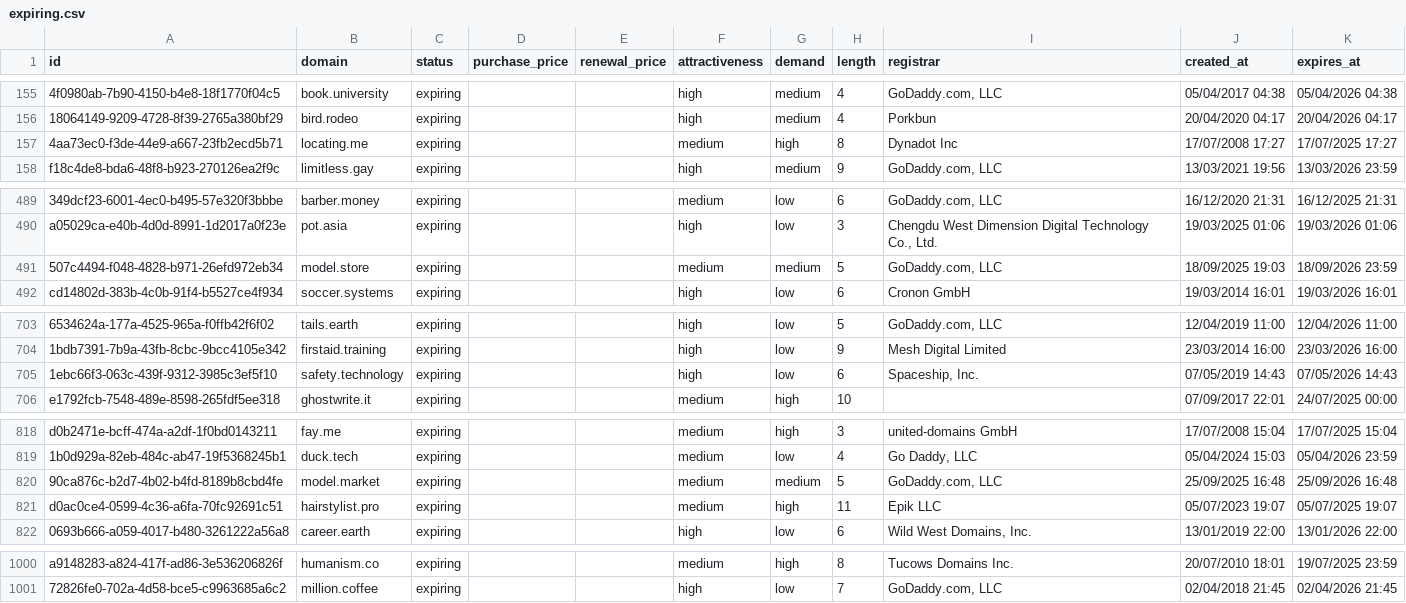
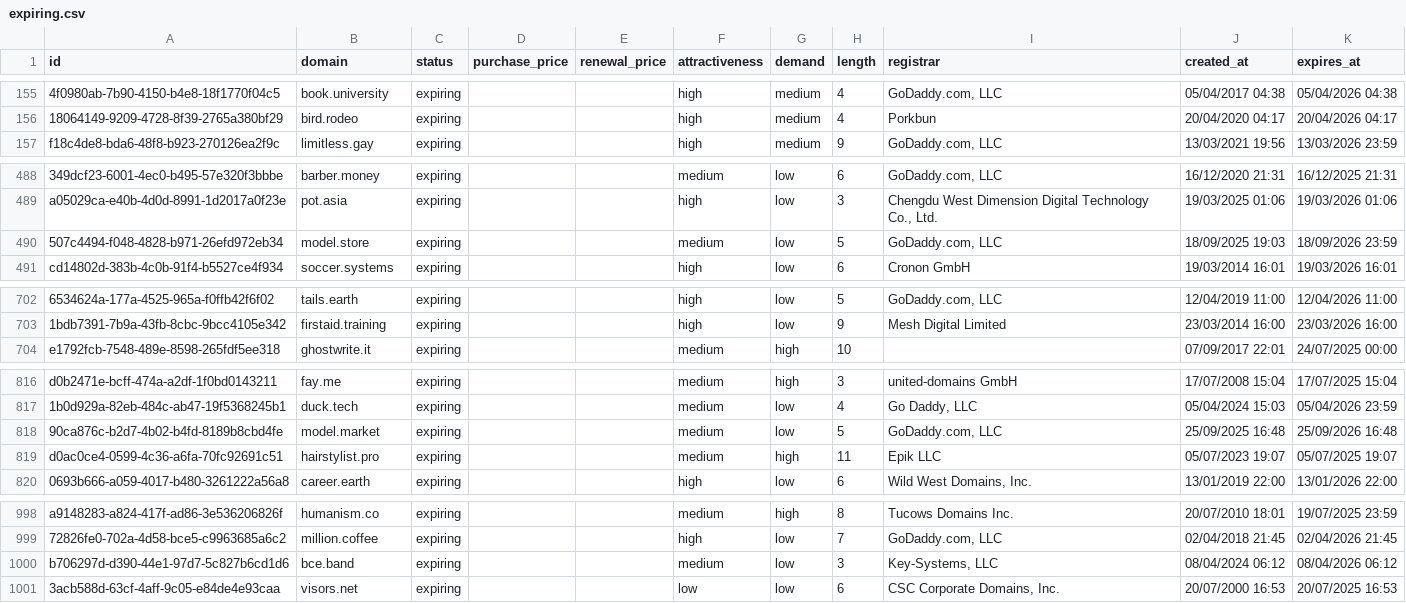
Before and after one commit to UniqueDomains/expiring-oneword-domains, a CSV file: expiring.csv, drawn as a sheet; only a part is shown, gaps mark what is left out; removed rows and columns are numbered as before the commit, all else as after; the diff names each change by its address in the sheet, - before the commit and + after, or states it on an @@ line.

Commit message:
Domains update

```diff
--- a/expiring.csv
+++ b/expiring.csv
-row 157: 4aa73ec0-f3de-44e9-a667-23fb2ecd5b71 | locating.me | expiring |  |  | medium | high | 8 | Dynadot Inc | 17/07/2008 17:27 | 17/07/2025 17:27
-G490 (demand): medium
+G490 (demand): low
-row 705: 1ebc66f3-063c-439f-9312-3985c3ef5f10 | safety.technology | expiring |  |  | high | low | 6 | Spaceship, Inc. | 07/05/2019 14:43 | 07/05/2026 14:43
-G818 (demand): medium
+G818 (demand): low
+row 1000: b706297d-d390-44e1-97d7-5c827b6cd1d6 | bce.band | expiring |  |  | medium | low | 3 | Key-Systems, LLC | 08/04/2024 06:12 | 08/04/2026 06:12
+row 1001: 3acb588d-63cf-4aff-9c05-e84de4e93caa | visors.net | expiring |  |  | low | low | 6 | CSC Corporate Domains, Inc. | 20/07/2000 16:53 | 20/07/2025 16:53
```
Also changed, not shown: 4 other files.
